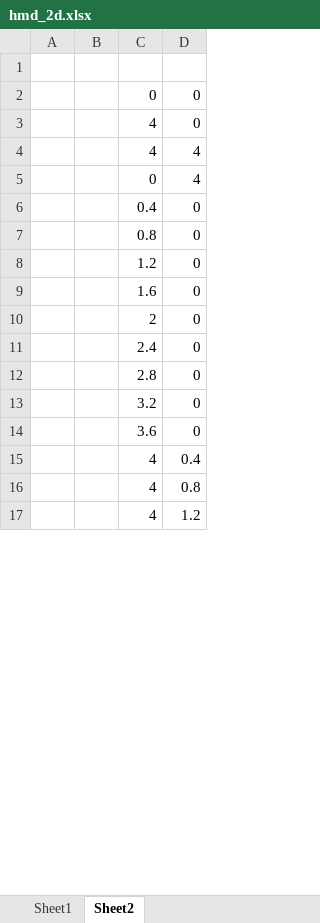
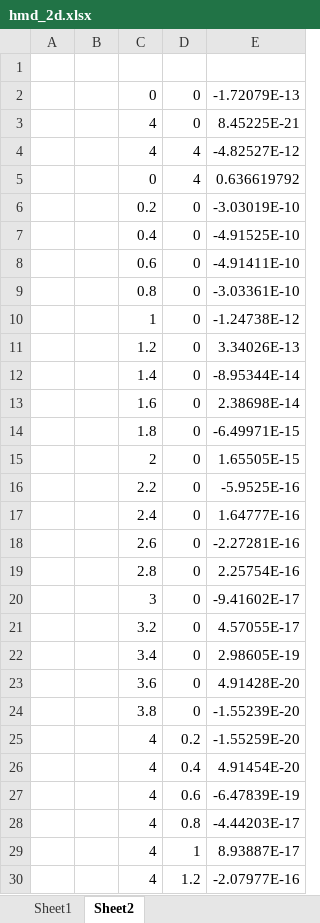
Before and after one commit to wczzzzzzz/Hamilton, an Excel workbook: excel/hmd_2d.xlsx, sheet Sheet2, drawn as a sheet; only a part is shown; values as stored, in another font and other column widths than the file's, no borders; 1 other sheet too large or unreadable and not compared; addresses are those after the commit; the diff covers the shown part only; the diff names each change by its address in the sheet, - before the commit and + after, or states it on an @@ line.

```diff
--- a/excel/hmd_2d.xlsx (sheet Sheet2)
+++ b/excel/hmd_2d.xlsx (sheet Sheet2)
+column E, rows 2-5: -1.72079E-13 | 8.45225E-21 | -4.82527E-12 | 0.636619792; row 7: -4.91525E-10; row 9: -3.03361E-10; row 11: 3.34026E-13; row 13: 2.38698E-14; row 15: 1.65505E-15; row 17: 1.64777E-16; row 19: 2.25754E-16; row 21: 4.57055E-17; row 23: 4.91428E-20; row 26: 4.91454E-20; row 28: -4.44203E-17; row 30: -2.07977E-16
+row 6:  |  | 0.2 | 0 | -3.03019E-10
+row 8:  |  | 0.6 | 0 | -4.91411E-10
+row 10:  |  | 1 | 0 | -1.24738E-12
+row 12:  |  | 1.4 | 0 | -8.95344E-14
+row 14:  |  | 1.8 | 0 | -6.49971E-15
+row 16:  |  | 2.2 | 0 | -5.9525E-16
+row 18:  |  | 2.6 | 0 | -2.27281E-16
+row 20:  |  | 3 | 0 | -9.41602E-17
+row 22:  |  | 3.4 | 0 | 2.98605E-19
+row 24:  |  | 3.8 | 0 | -1.55239E-20
+row 25:  |  | 4 | 0.2 | -1.55259E-20
+row 27:  |  | 4 | 0.6 | -6.47839E-19
+row 29:  |  | 4 | 1 | 8.93887E-17
```
Also changed, not shown: 307 added rows elsewhere in this sheet, excel/Semi-implicit_Euler.xlsx, 8 other files.
